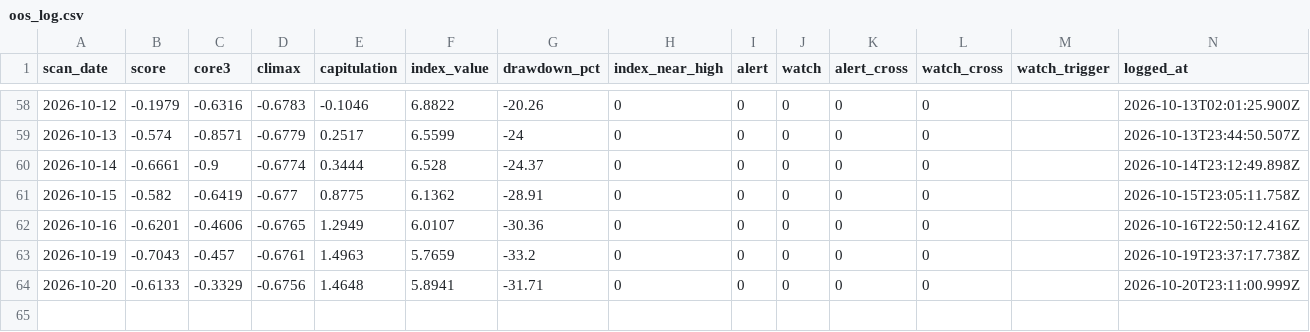
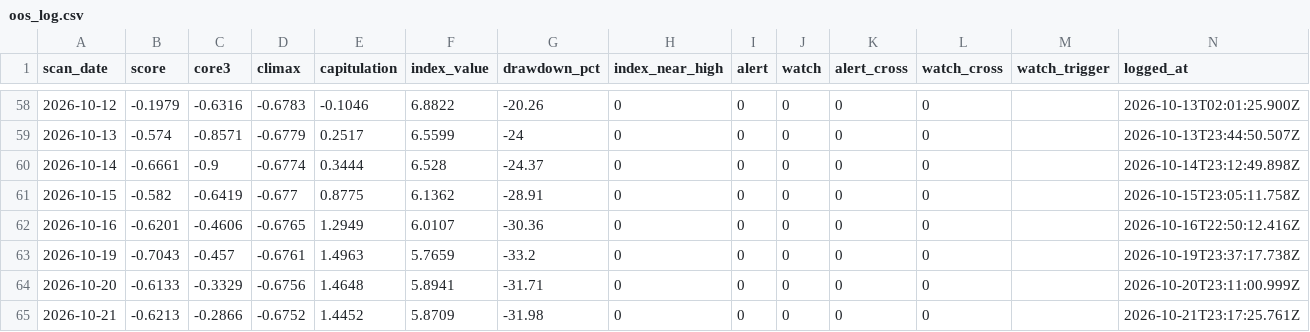
Before and after one commit to 22syn/gondar, a CSV file: results/oos_log.csv, drawn as a sheet; only a part is shown, gaps mark what is left out; the diff names each change by its address in the sheet, - before the commit and + after, or states it on an @@ line.

```diff
--- a/results/oos_log.csv
+++ b/results/oos_log.csv
+row 65: 2026-10-21 | -0.6213 | -0.2866 | -0.6752 | 1.4452 | 5.8709 | -31.98 | 0 | 0 | 0 | 0 | 0 |  | 2026-10-21T23:17:25.761Z
```
